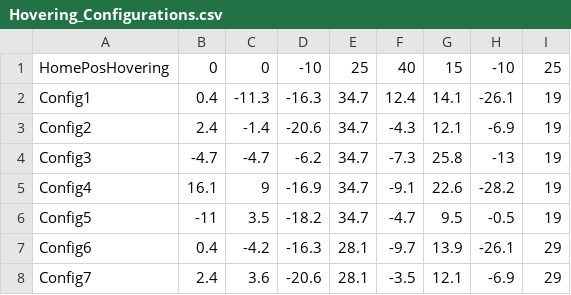
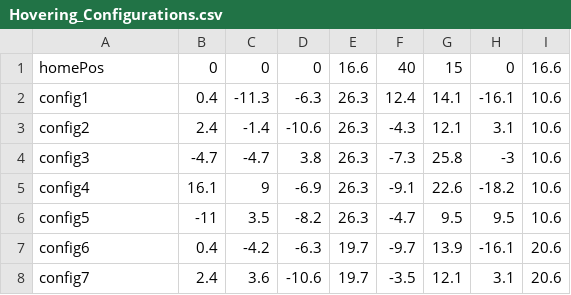
Before and after one commit to ami-iit/element_aerodynamics-control, a CSV file: software/wind-tunnel/position-control/src/local-configurations/Hovering_Configurations.csv, drawn as a sheet; only a part is shown; the diff covers the shown part only; the diff names each change by its address in the sheet, - before the commit and + after, or states it on an @@ line.

```diff
--- a/software/wind-tunnel/position-control/src/local-configurations/Hovering_Configurations.csv
+++ b/software/wind-tunnel/position-control/src/local-configurations/Hovering_Configurations.csv
-A1: HomePosHovering
+A1: homePos
-D1: -10
+D1: 0
-E1: 25
+E1: 16.6
-H1: -10
+H1: 0
-I1: 25
+I1: 16.6
-A2: Config1
+A2: config1
-D2: -16.3
+D2: -6.3
-E2:E6: 34.7
+E2:E6: 26.3
-H2: -26.1
+H2: -16.1
-I2:I6: 19
+I2:I6: 10.6
-A3: Config2
+A3: config2
-D3: -20.6
+D3: -10.6
-H3: -6.9
+H3: 3.1
-A4: Config3
+A4: config3
-D4: -6.2
+D4: 3.8
-H4: -13
+H4: -3
-A5: Config4
+A5: config4
-D5: -16.9
+D5: -6.9
-H5: -28.2
+H5: -18.2
-A6: Config5
+A6: config5
-D6: -18.2
+D6: -8.2
-H6: -0.5
+H6: 9.5
-A7: Config6
+A7: config6
-D7: -16.3
+D7: -6.3
-E7:E8: 28.1
+E7:E8: 19.7
-H7: -26.1
+H7: -16.1
-I7:I8: 29
+I7:I8: 20.6
-A8: Config7
+A8: config7
-D8: -20.6
+D8: -10.6
-H8: -6.9
+H8: 3.1
```
Also changed, not shown: 90 edited cells elsewhere in this file, software/wind-tunnel/position-control/src/local-configurations/Flight_Configurations.csv, software/wind-tunnel/position-control/src/local-configurations/Hovering_Configurations_original.csv, 1 other file.
